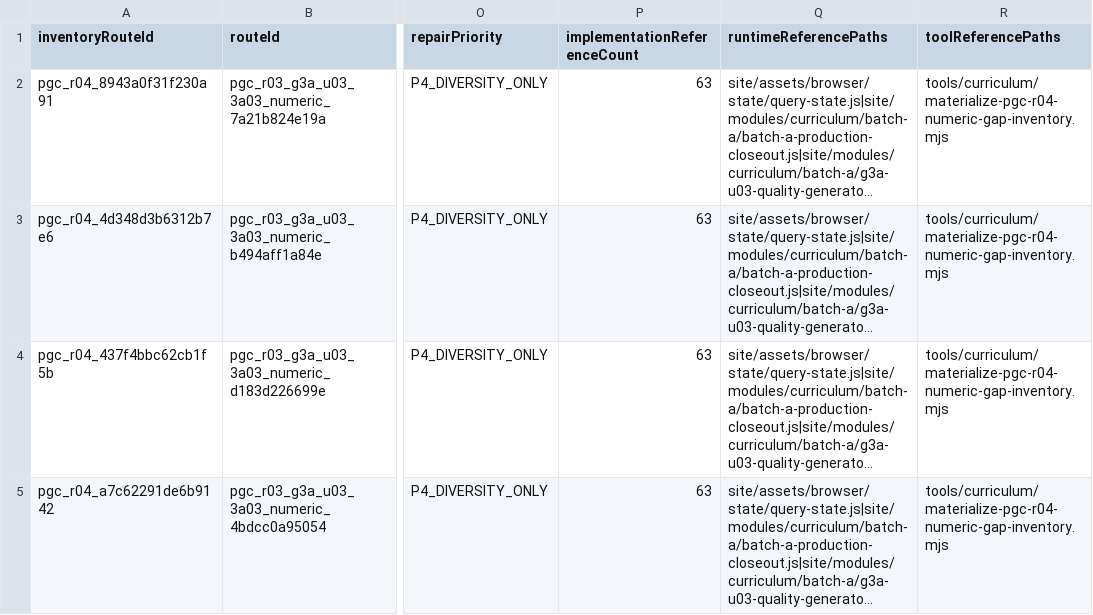
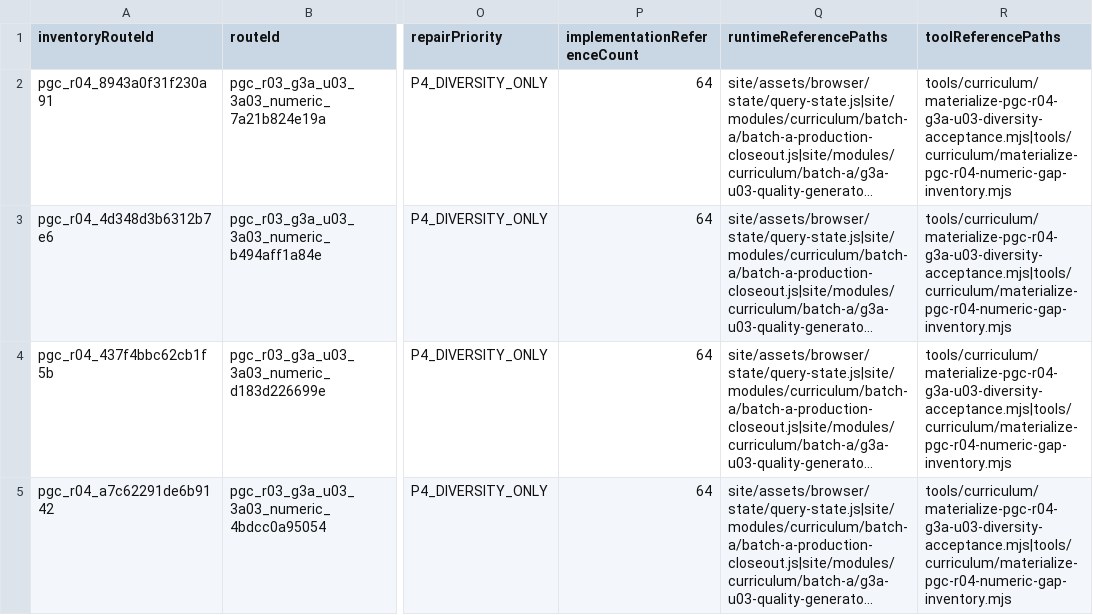
Before and after one commit to cobelinfuture-Kobel/taiwan-elementary-math-generator, a CSV file: data/curriculum/public-generation/numeric_generation_gap_inventory.csv, drawn as a sheet; only a part is shown, gaps mark what is left out; long unchanged cells end in …; the diff covers the shown part only; the diff names each change by its address in the sheet, - before the commit and + after, or states it on an @@ line.

```diff
--- a/data/curriculum/public-generation/numeric_generation_gap_inventory.csv
+++ b/data/curriculum/public-generation/numeric_generation_gap_inventory.csv
-P2:P5 (implementationReferenceCount): 63
+P2:P5 (implementationReferenceCount): 64
-R2:R5 (toolReferencePaths): tools/curriculum/materialize-pgc-r04-numeric-gap-inventory.mjs
+R2:R5 (toolReferencePaths): tools/curriculum/materialize-pgc-r04-g3a-u03-diversity-acceptance.mjs|tools/curriculum/materialize-pgc-r04-numeric-gap-inventory.mjs
```
Also changed, not shown: 8 edited cells elsewhere in this file, 1 other file.
